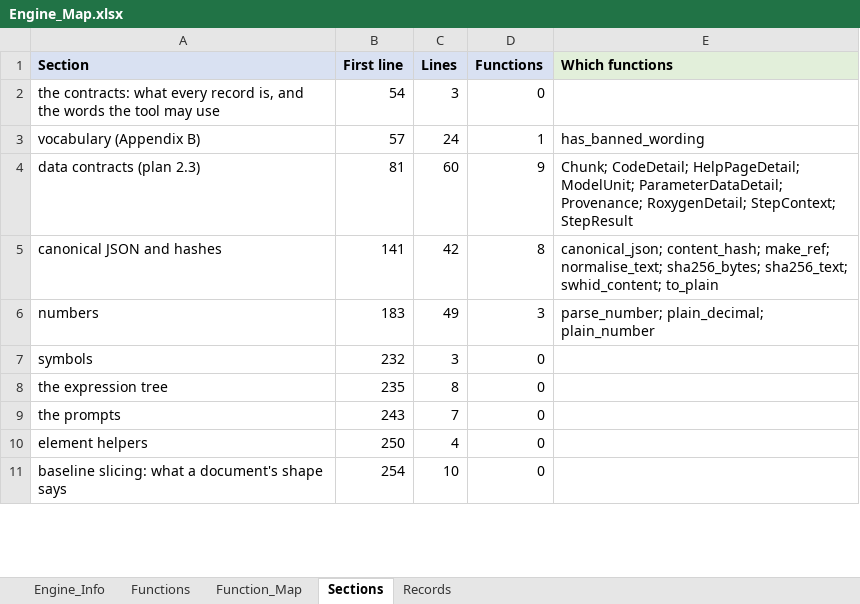
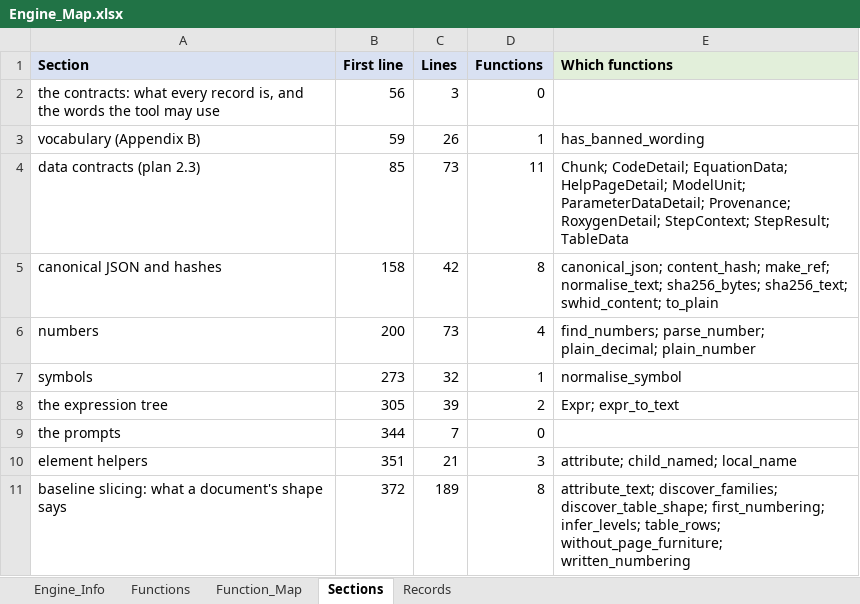
Before and after one commit to khruangbin007/verifier_simpler, an Excel workbook: Engine_Map.xlsx, sheet Sections, drawn as a sheet; only a part is shown; values as stored, in another font and other column widths than the file's, no borders; the diff covers the shown part only; the diff names each change by its address in the sheet, - before the commit and + after, or states it on an @@ line.

Commit message:
The tool's own document reader restored; Docling removed
Docling's parsing and chunking were judged not good enough. Every line of the
reader that Docling replaced is back, as it was at 179e99c - the last commit
before Docling: the format converters, the DOCX and PDF readers, the formula
reader and equation linearisation, the tag rules and schema discovery, the
content accounts and the repairs; the Chunk record with its tables and
equations; read_pictures; the Model_Package_Info rows they fill.

Gone with Docling: its worker process and folder, requirements-docling.txt,
the staged models, the offline and OpenCV guards, page_of and the page makers.

KEPT, the changes since that are not Docling's: the four widgets, the user id
taken from Databricks, every package from PyPI (and pip's failures explained),
the two settings nothing used out. The graph removal and flowR's reading of the
R code came before Docling and are there as they were.

ONE DIFFERENCE FROM BEFORE DOCLING: cell 1 no longer installs
rapidocr-onnxruntime, the optional reader of the words inside pictures. It
brings OpenCV, whose newest wheels carry a copy of Red Hat's OpenSSL whose FIPS
self-test fails - and the reader runs in the notebook's own process, so on the
FIPS-mode cluster that would stop the notebook itself. A picture is kept as a
Figure and says its words were not read, as the reader always did without it.

HOW IT WAS BUILT AND CHECKED: the pre-Docling engine as the base, with the
later non-Docling definitions carried over (WIDGETS, OLD_WIDGETS, NOTEBOOK,
PYPI, databricks_user, live, notebook_settings, check_chat, pip_said, install,
setup less Docling, DEFAULT_SETTINGS less the two). All eight samples run with
the actual engine of 179e99c and with this one: identical, every sheet -
the Chunks, the content accounts, the map. Nothing unreachable; every record
constructor fits its fields. The manual is the pre-Docling manual with the same
later changes, 18 lines from it; it and the code agree. The notebook's four
cells against a stand-in Databricks: four widgets, the user from Databricks
given to chat(), cell 4 confirmed all eight checks.

```diff
--- a/Engine_Map.xlsx (sheet Sections)
+++ b/Engine_Map.xlsx (sheet Sections)
-B2 (First line): 54
+B2 (First line): 56
-B3 (First line): 57
+B3 (First line): 59
-C3 (Lines): 24
+C3 (Lines): 26
-B4 (First line): 81
+B4 (First line): 85
-C4 (Lines): 60
+C4 (Lines): 73
-D4 (Functions): 9
+D4 (Functions): 11
-E4 (Which functions): Chunk; CodeDetail; HelpPageDetail; ModelUnit; ParameterDataDetail; Provenance; RoxygenDetail; StepContext; StepResult
+E4 (Which functions): Chunk; CodeDetail; EquationData; HelpPageDetail; ModelUnit; ParameterDataDetail; Provenance; RoxygenDetail; StepContext; StepResult; TableData
-B5 (First line): 141
+B5 (First line): 158
-B6 (First line): 183
+B6 (First line): 200
-C6 (Lines): 49
+C6 (Lines): 73
-D6 (Functions): 3
+D6 (Functions): 4
-E6 (Which functions): parse_number; plain_decimal;…
+E6 (Which functions): find_numbers; parse_number; plain_decimal;…
-B7 (First line): 232
+B7 (First line): 273
-C7 (Lines): 3
+C7 (Lines): 32
-D7 (Functions): 0
+D7 (Functions): 1
-E7 (Which functions): (empty)
+E7 (Which functions): normalise_symbol
-B8 (First line): 235
+B8 (First line): 305
-C8 (Lines): 8
+C8 (Lines): 39
-D8 (Functions): 0
+D8 (Functions): 2
-E8 (Which functions): (empty)
+E8 (Which functions): Expr; expr_to_text
-B9 (First line): 243
+B9 (First line): 344
-B10 (First line): 250
+B10 (First line): 351
-C10 (Lines): 4
+C10 (Lines): 21
-D10 (Functions): 0
+D10 (Functions): 3
-E10 (Which functions): (empty)
+E10 (Which functions): attribute; child_named; local_name
-B11 (First line): 254
+B11 (First line): 372
-C11 (Lines): 10
+C11 (Lines): 189
-D11 (Functions): 0
+D11 (Functions): 8
-E11 (Which functions): (empty)
+E11 (Which functions): attribute_text; discover_families; discover_table_shape; first_numbering; infer_levels; table_rows; without_page_furniture; written_numbering
```
Also changed, not shown: 1 removed row and 99 edited cells elsewhere in this sheet, sheet Function_Map, sheet Functions, sheet Records, sheet Engine_Info, 5 other files.
